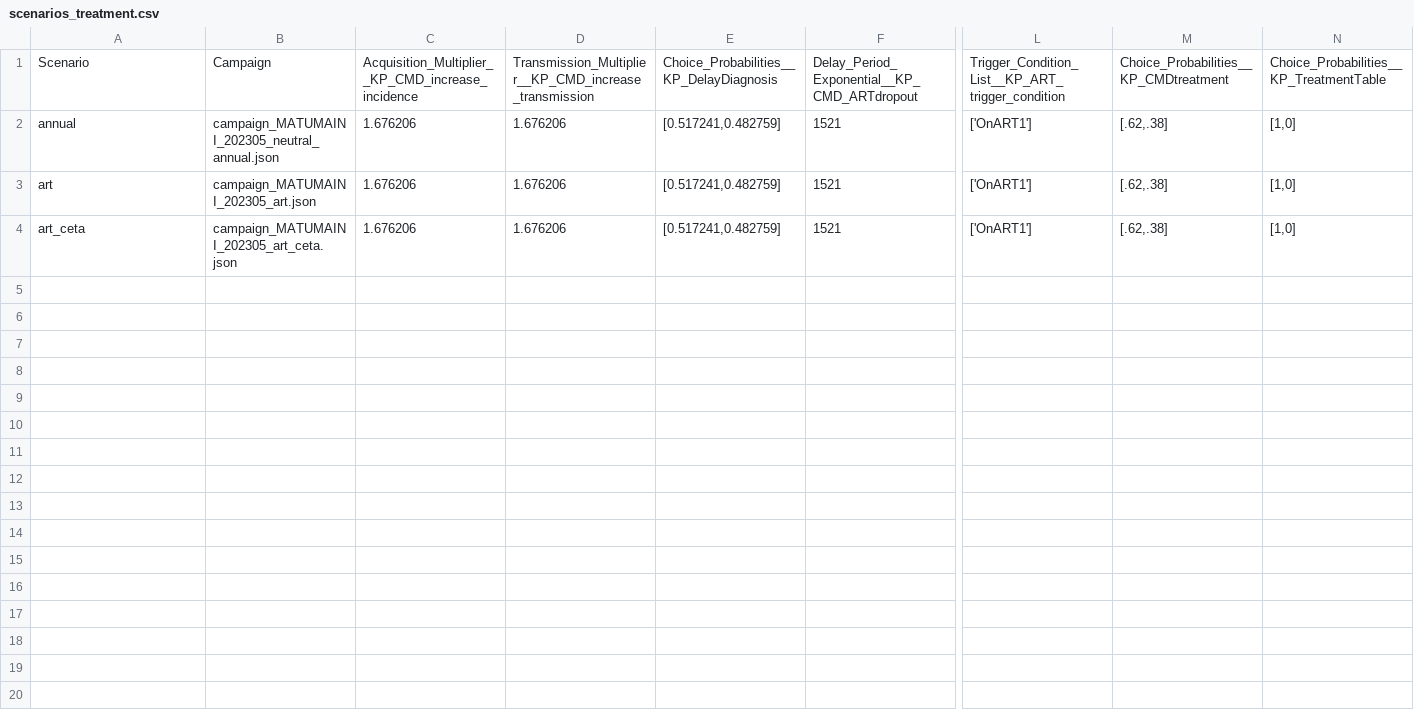
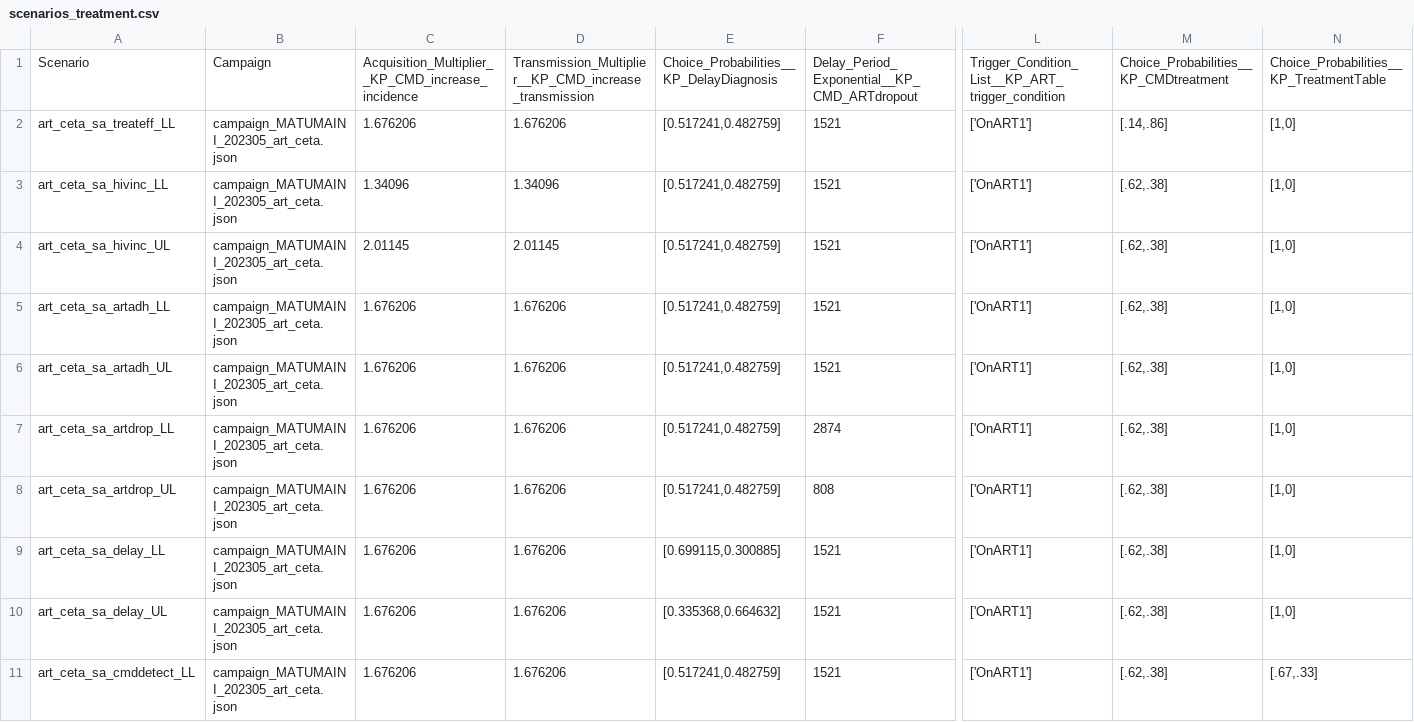
Before and after one commit to BershteynLab/MATUMAINI, a CSV file: 202301_Nyanza_MATUMAINI_MalariaOngoing/scenarios_treatment.csv, drawn as a sheet; only a part is shown, gaps mark what is left out; addresses are those after the commit; rows hold the shown columns only; the diff names each change by its address in the sheet, - before the commit and + after, or states it on an @@ line.

Commit message:
Preparing to run first part of CETA sensitivity analysanalysis

```diff
--- a/202301_Nyanza_MATUMAINI_MalariaOngoing/scenarios_treatment.csv
+++ b/202301_Nyanza_MATUMAINI_MalariaOngoing/scenarios_treatment.csv
-A2: annual
+A2: art_ceta_sa_treateff_LL
-B2: campaign_MATUMAINI_202305_neutral_annual.json
+B2: campaign_MATUMAINI_202305_art_ceta.json
-M2: [.62,.38]
+M2: [.14,.86]
+row 3: art_ceta_sa_hivinc_LL | campaign_MATUMAINI_202305_art_ceta.json | 1.34096 | 1.34096 | [0.517241,0.482759] | 1521 | ['OnART1'] | [.62,.38] | [1,0]
+row 4: art_ceta_sa_hivinc_UL | campaign_MATUMAINI_202305_art_ceta.json | 2.01145 | 2.01145 | [0.517241,0.482759] | 1521 | ['OnART1'] | [.62,.38] | [1,0]
+row 5: art_ceta_sa_artadh_LL | campaign_MATUMAINI_202305_art_ceta.json | 1.676206 | 1.676206 | [0.517241,0.482759] | 1521 | ['OnART1'] | [.62,.38] | [1,0]
+row 6: art_ceta_sa_artadh_UL | campaign_MATUMAINI_202305_art_ceta.json | 1.676206 | 1.676206 | [0.517241,0.482759] | 1521 | ['OnART1'] | [.62,.38] | [1,0]
+row 7: art_ceta_sa_artdrop_LL | campaign_MATUMAINI_202305_art_ceta.json | 1.676206 | 1.676206 | [0.517241,0.482759] | 2874 | ['OnART1'] | [.62,.38] | [1,0]
+row 8: art_ceta_sa_artdrop_UL | campaign_MATUMAINI_202305_art_ceta.json | 1.676206 | 1.676206 | [0.517241,0.482759] | 808 | ['OnART1'] | [.62,.38] | [1,0]
-A9: art
+A9: art_ceta_sa_delay_LL
-B9: campaign_MATUMAINI_202305_art.json
+B9: campaign_MATUMAINI_202305_art_ceta.json
-E9: [0.517241,0.482759]
+E9: [0.699115,0.300885]
-A10: art_ceta
+A10: art_ceta_sa_delay_UL
-E10: [0.517241,0.482759]
+E10: [0.335368,0.664632]
+row 11: art_ceta_sa_cmddetect_LL | campaign_MATUMAINI_202305_art_ceta.json | 1.676206 | 1.676206 | [0.517241,0.482759] | 1521 | ['OnART1'] | [.62,.38] | [.67,.33]
```
